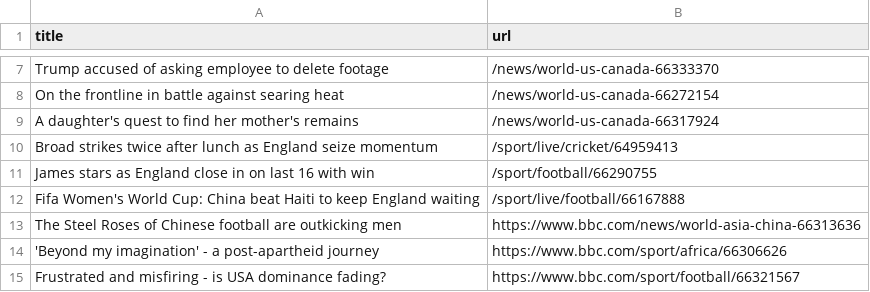
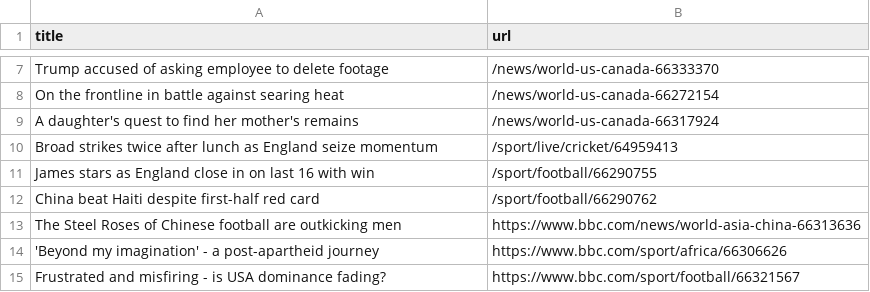
Before and after one commit to ramanshreya/automatic-scraper, a CSV file: bbc.csv, drawn as a sheet; only a part is shown, gaps mark what is left out.

```diff
--- a/bbc.csv
+++ b/bbc.csv
@@ -11,3 +11,3 @@ Broad strikes twice after lunch as England seize momentum,/sport/live/cricket/64
 James stars as England close in on last 16 with win,/sport/football/66290755
-Fifa Women's World Cup: China beat Haiti to keep England waiting,/sport/live/football/66167888
+China beat Haiti despite first-half red card,/sport/football/66290762
 The Steel Roses of Chinese football are outkicking men,https://www.bbc.com/news/world-asia-china-66313636
```
